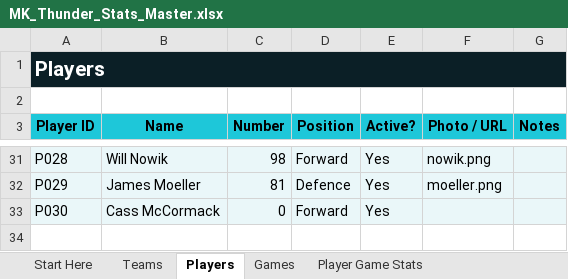
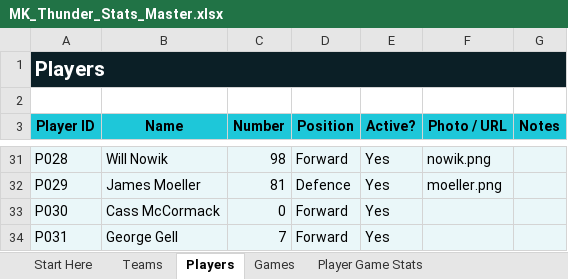
Before and after one commit to Howardmoon76/mk-thunder-stats-v2, an Excel workbook: MK_Thunder_Stats_Master.xlsx, sheet Players, drawn as a sheet; only a part is shown, gaps mark what is left out; values as stored, in another font and other column widths than the file's, no borders; the diff names each change by its address in the sheet, - before the commit and + after, or states it on an @@ line.

```diff
--- a/MK_Thunder_Stats_Master.xlsx (sheet Players)
+++ b/MK_Thunder_Stats_Master.xlsx (sheet Players)
+row 34: P031 | George Gell | 7 | Forward | Yes
```
Also changed, not shown: sheet Player Game Stats, sheet Dashboard, formulas that keep their value.
